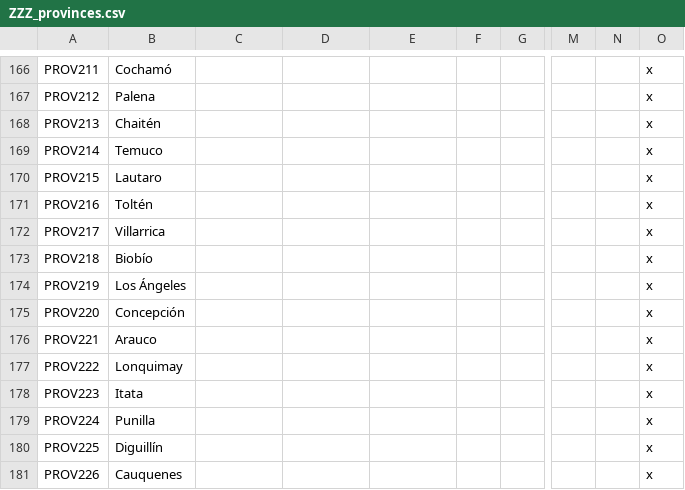
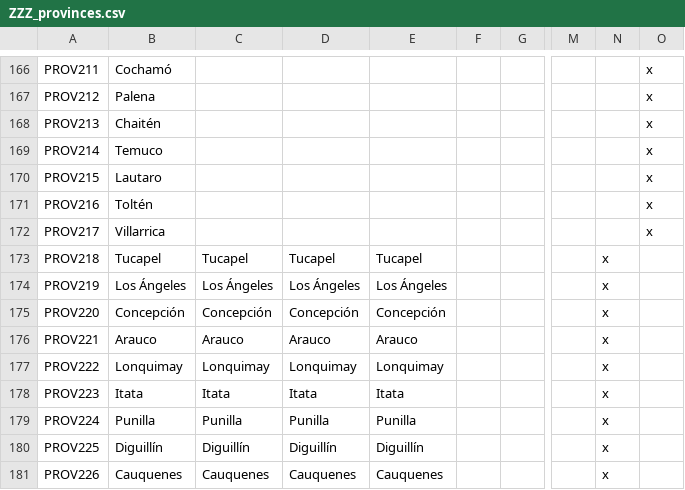
Before and after one commit to Metaluis90/A-World-Like-Any-Other, a CSV file: ATEFF - A World Like Any Other/localisation/ZZZ_provinces.csv, drawn as a sheet; only a part is shown, gaps mark what is left out; the diff covers the shown part only; the diff names each change by its address in the sheet, - before the commit and + after, or states it on an @@ line.

Commit message:
Provinces in Chile
Redrew several provinces; added more

Chilean provinces up to Santiago de Chile

```diff
--- a/ATEFF - A World Like Any Other/localisation/ZZZ_provinces.csv
+++ b/ATEFF - A World Like Any Other/localisation/ZZZ_provinces.csv
-B173: Biobío
+B173: Tucapel
-C173: (empty)
+C173: Tucapel
-D173: (empty)
+D173: Tucapel
-E173: (empty)
+E173: Tucapel
-N173:N181: (empty)
+N173:N181: x
-O173:O181: x
+O173:O181: (empty)
-C174: (empty)
+C174: Los Ángeles
-D174: (empty)
+D174: Los Ángeles
-E174: (empty)
+E174: Los Ángeles
-C175: (empty)
+C175: Concepción
-D175: (empty)
+D175: Concepción
-E175: (empty)
+E175: Concepción
-C176: (empty)
+C176: Arauco
-D176: (empty)
+D176: Arauco
-E176: (empty)
+E176: Arauco
-C177: (empty)
+C177: Lonquimay
-D177: (empty)
+D177: Lonquimay
-E177: (empty)
+E177: Lonquimay
-C178: (empty)
+C178: Itata
-D178: (empty)
+D178: Itata
-E178: (empty)
+E178: Itata
-C179: (empty)
+C179: Punilla
-D179: (empty)
+D179: Punilla
-E179: (empty)
+E179: Punilla
-C180: (empty)
+C180: Diguillín
-D180: (empty)
+D180: Diguillín
-E180: (empty)
+E180: Diguillín
-C181: (empty)
+C181: Cauquenes
-D181: (empty)
+D181: Cauquenes
-E181: (empty)
+E181: Cauquenes
```
Also changed, not shown: 10 added rows and 21 edited cells elsewhere in this file, ATEFF - A World Like Any Other/map/definition.csv, 1 other file.
